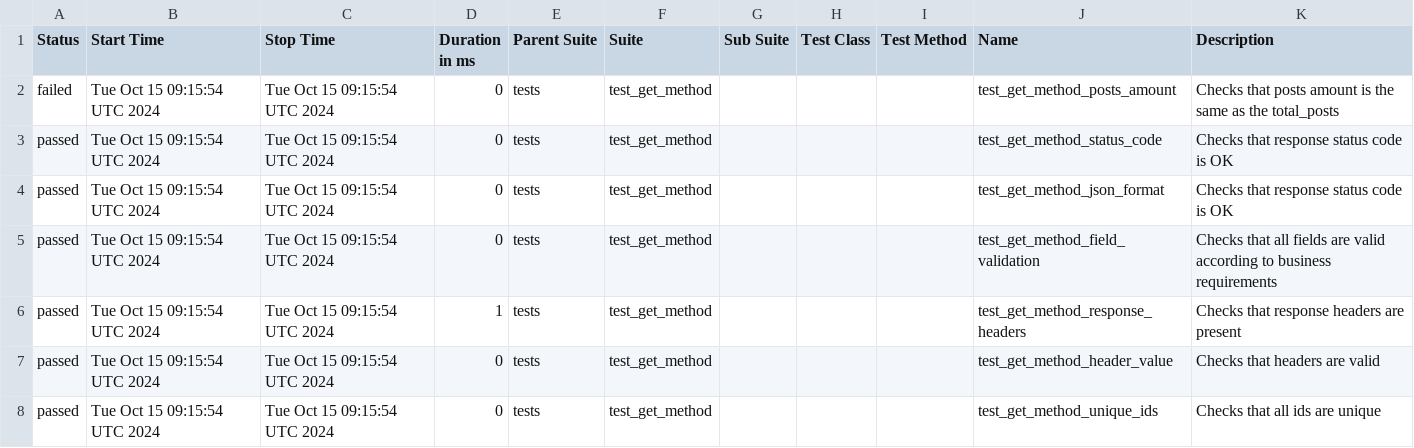
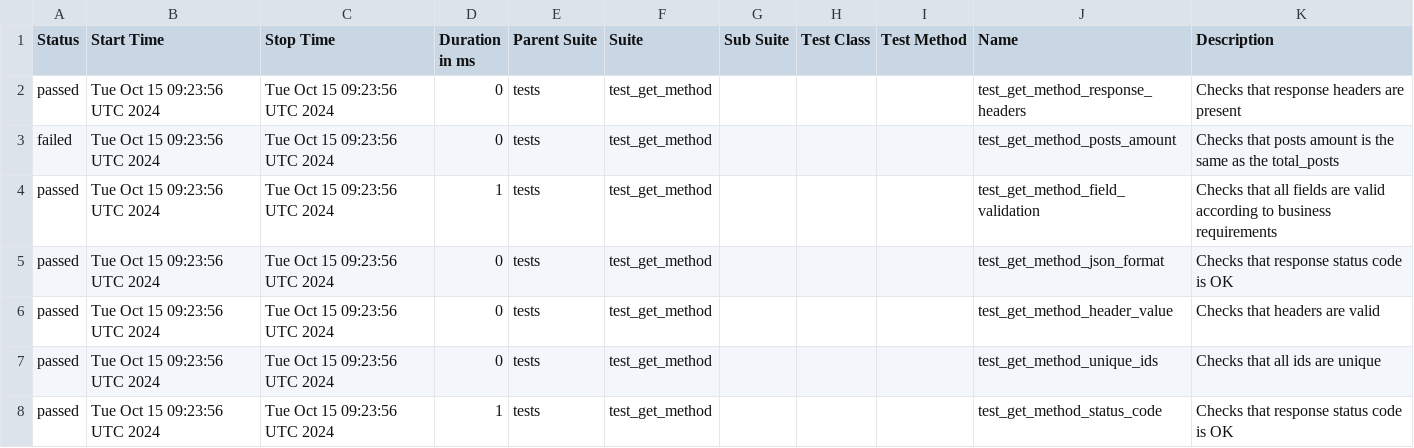
Before and after one commit to barsovichok/testproject, a CSV file: data/suites.csv, drawn as a sheet.

```diff
--- a/data/suites.csv
+++ b/data/suites.csv
@@ -1,8 +1,8 @@
 "Status","Start Time","Stop Time","Duration in ms","Parent Suite","Suite","Sub Suite","Test Class","Test Method","Name","Description"
-"failed","Tue Oct 15 09:15:54 UTC 2024","Tue Oct 15 09:15:54 UTC 2024","0","tests","test_get_method","","","","test_get_method_posts_amount","Checks that posts amount is the same as the total_posts"
-"passed","Tue Oct 15 09:15:54 UTC 2024","Tue Oct 15 09:15:54 UTC 2024","0","tests","test_get_method","","","","test_get_method_status_code","Checks that response status code is OK"
-"passed","Tue Oct 15 09:15:54 UTC 2024","Tue Oct 15 09:15:54 UTC 2024","0","tests","test_get_method","","","","test_get_method_json_format","Checks that response status code is OK"
-"passed","Tue Oct 15 09:15:54 UTC 2024","Tue Oct 15 09:15:54 UTC 2024","0","tests","test_get_method","","","","test_get_method_field_validation","Checks that all fields are valid according to business requirements"
-"passed","Tue Oct 15 09:15:54 UTC 2024","Tue Oct 15 09:15:54 UTC 2024","1","tests","test_get_method","","","","test_get_method_response_headers","Checks that response headers are present"
-"passed","Tue Oct 15 09:15:54 UTC 2024","Tue Oct 15 09:15:54 UTC 2024","0","tests","test_get_method","","","","test_get_method_header_value","Checks that headers are valid"
-"passed","Tue Oct 15 09:15:54 UTC 2024","Tue Oct 15 09:15:54 UTC 2024","0","tests","test_get_method","","","","test_get_method_unique_ids","Checks that all ids are unique"
+"passed","Tue Oct 15 09:23:56 UTC 2024","Tue Oct 15 09:23:56 UTC 2024","0","tests","test_get_method","","","","test_get_method_response_headers","Checks that response headers are present"
+"failed","Tue Oct 15 09:23:56 UTC 2024","Tue Oct 15 09:23:56 UTC 2024","0","tests","test_get_method","","","","test_get_method_posts_amount","Checks that posts amount is the same as the total_posts"
+"passed","Tue Oct 15 09:23:56 UTC 2024","Tue Oct 15 09:23:56 UTC 2024","1","tests","test_get_method","","","","test_get_method_field_validation","Checks that all fields are valid according to business requirements"
+"passed","Tue Oct 15 09:23:56 UTC 2024","Tue Oct 15 09:23:56 UTC 2024","0","tests","test_get_method","","","","test_get_method_json_format","Checks that response status code is OK"
+"passed","Tue Oct 15 09:23:56 UTC 2024","Tue Oct 15 09:23:56 UTC 2024","0","tests","test_get_method","","","","test_get_method_header_value","Checks that headers are valid"
+"passed","Tue Oct 15 09:23:56 UTC 2024","Tue Oct 15 09:23:56 UTC 2024","0","tests","test_get_method","","","","test_get_method_unique_ids","Checks that all ids are unique"
+"passed","Tue Oct 15 09:23:56 UTC 2024","Tue Oct 15 09:23:56 UTC 2024","1","tests","test_get_method","","","","test_get_method_status_code","Checks that response status code is OK"
```
Also changed, not shown: 26 other files.
